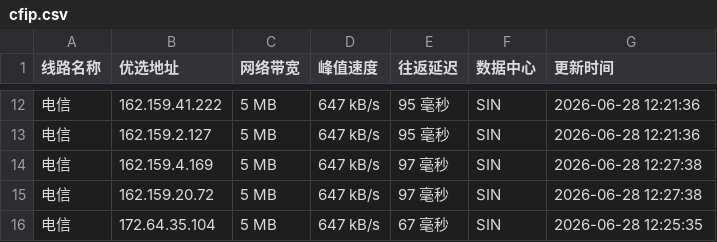
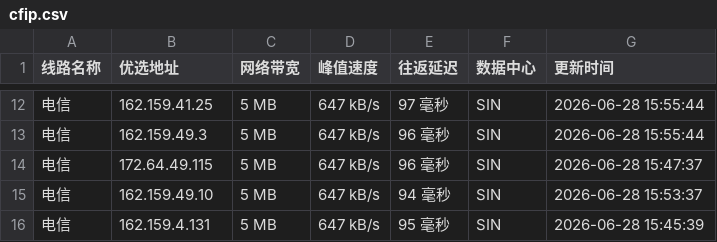
Before and after one commit to 748171997rui-afk/cfipyx, a CSV file: cfip.csv, drawn as a sheet; only a part is shown, gaps mark what is left out; the diff covers the shown part only.

```diff
--- a/cfip.csv
+++ b/cfip.csv
@@ -12,5 +12,5 @@
-电信,162.159.41.222,5 MB,647 kB/s,95 毫秒,SIN,2026-06-28 12:21:36
-电信,162.159.2.127,5 MB,647 kB/s,95 毫秒,SIN,2026-06-28 12:21:36
-电信,162.159.4.169,5 MB,647 kB/s,97 毫秒,SIN,2026-06-28 12:27:38
-电信,162.159.20.72,5 MB,647 kB/s,97 毫秒,SIN,2026-06-28 12:27:38
-电信,172.64.35.104,5 MB,647 kB/s,67 毫秒,SIN,2026-06-28 12:25:35
+电信,162.159.41.25,5 MB,647 kB/s,97 毫秒,SIN,2026-06-28 15:55:44
+电信,162.159.49.3,5 MB,647 kB/s,96 毫秒,SIN,2026-06-28 15:55:44
+电信,172.64.49.115,5 MB,647 kB/s,96 毫秒,SIN,2026-06-28 15:47:37
+电信,162.159.49.10,5 MB,647 kB/s,94 毫秒,SIN,2026-06-28 15:53:37
+电信,162.159.4.131,5 MB,647 kB/s,95 毫秒,SIN,2026-06-28 15:45:39
```
Also changed, not shown: 3 added rows, 3 removed rows and 25 edited cells elsewhere in this file, 1 other file.
